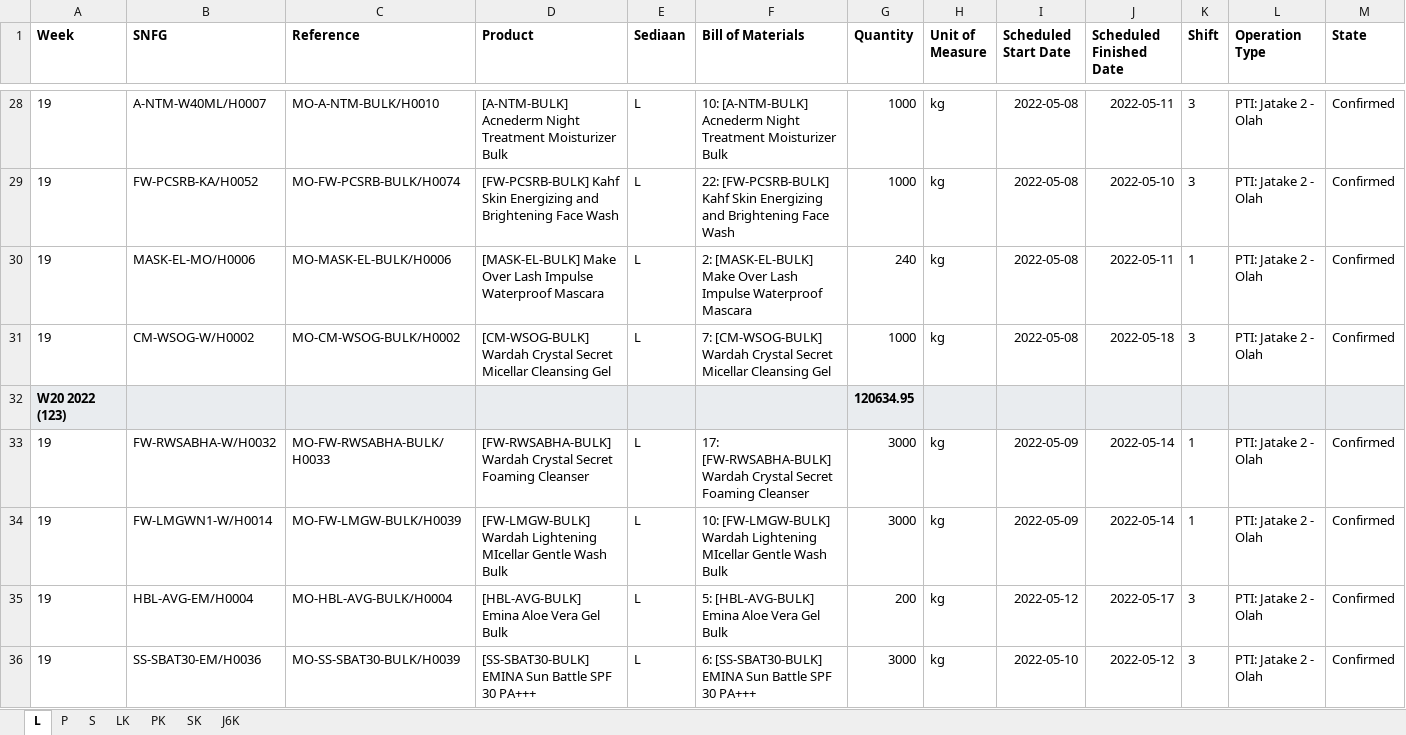
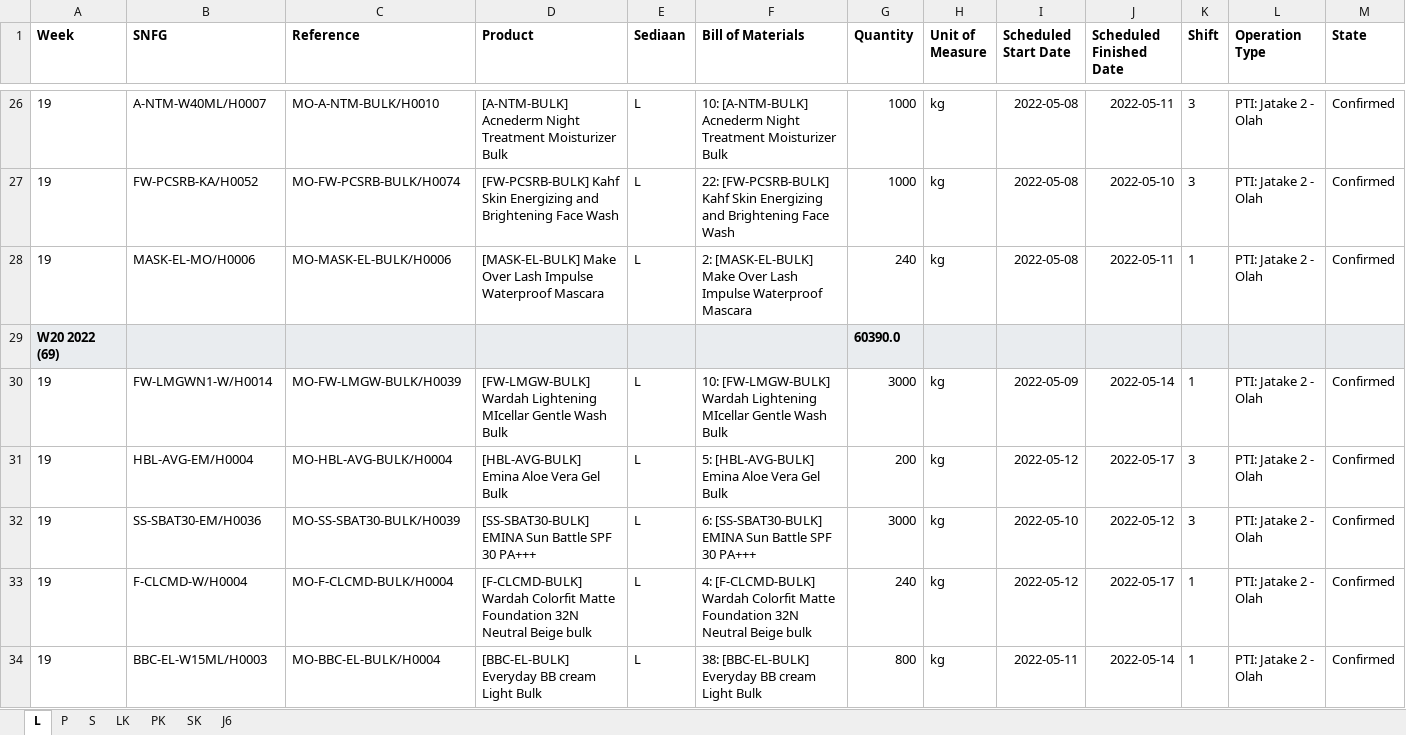
Before and after one commit to adifher/files, an Excel workbook: PARAGON/MO.xlsx, sheet L, drawn as a sheet; only a part is shown, gaps mark what is left out; the shorter side is filled out with more unchanged rows; values as stored, in another font and other column widths than the file's, no borders; removed rows and columns are numbered as before the commit, all else as after; rows hold the shown columns only; the diff covers the shown part only; the diff names each change by its address in the sheet, - before the commit and + after, or states it on an @@ line.

```diff
--- a/PARAGON/MO.xlsx (sheet L)
+++ b/PARAGON/MO.xlsx (sheet L)
-sheet tab: J6K
+sheet tab: J6
-row 31: 19 | CM-WSOG-W/H0002 | MO-CM-WSOG-BULK/H0002 | [CM-WSOG-BULK] Wardah Crystal Secret Micellar Cleansing Gel | L | 7: [CM-WSOG-BULK] Wardah Crystal Secret Micellar Cleansing Gel | 1000 | kg | 2022-05-08 | 2022-05-18 | 3 | PTI: Jatake 2 - Olah | Confirmed
-row 32: W20 2022 (123) |  |  |  |  |  | 120634.95
-row 33: 19 | FW-RWSABHA-W/H0032 | MO-FW-RWSABHA-BULK/H0033 | [FW-RWSABHA-BULK] Wardah Crystal Secret Foaming Cleanser | L | 17: [FW-RWSABHA-BULK] Wardah Crystal Secret Foaming Cleanser | 3000 | kg | 2022-05-09 | 2022-05-14 | 1 | PTI: Jatake 2 - Olah | Confirmed
+row 29: W20 2022 (69) |  |  |  |  |  | 60390.0
```
Also changed, not shown: 81 added rows and 62 removed rows elsewhere in this sheet, sheet LK, sheet S, sheet P, sheet SK, sheet PK.
